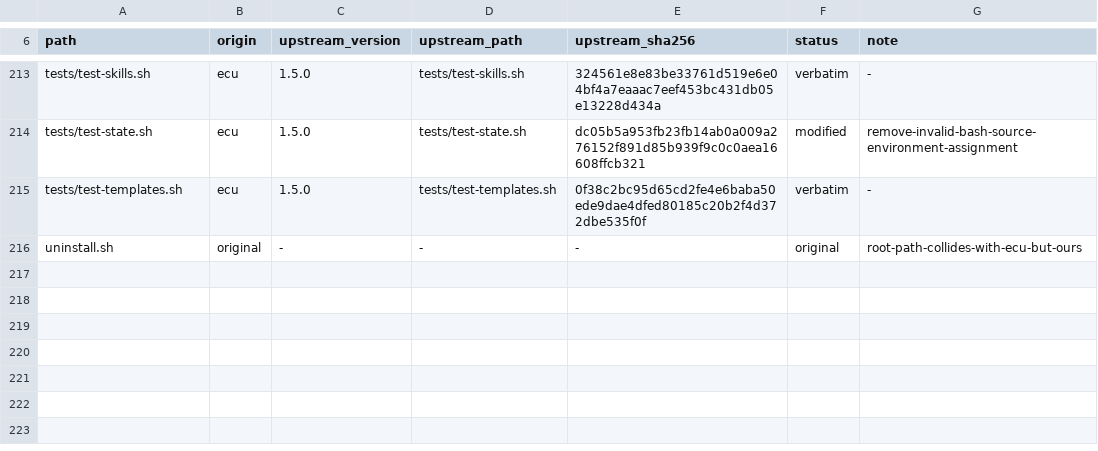
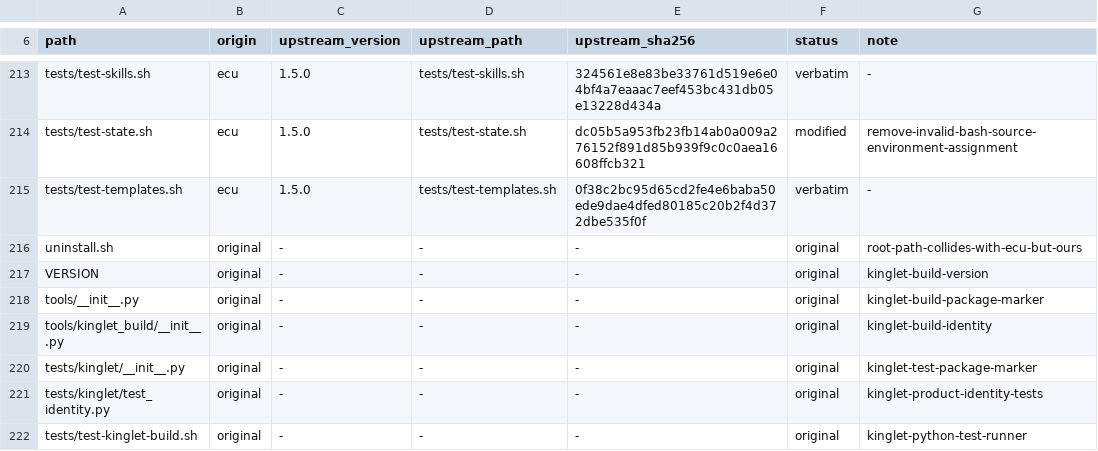
Before and after one commit to OmerZeyveli/kinglet-unity, a TSV file: provenance.tsv, drawn as a sheet; only a part is shown, gaps mark what is left out.

Commit message:
feat: establish Kinglet build identity

```diff
--- a/provenance.tsv
+++ b/provenance.tsv
@@ -216 +216,7 @@ tests/test-templates.sh	ecu	1.5.0	tests/test-templates.sh	0f38c2bc95d65cd2fe4e6b
 uninstall.sh	original	-	-	-	original	root-path-collides-with-ecu-but-ours
+VERSION	original	-	-	-	original	kinglet-build-version
+tools/__init__.py	original	-	-	-	original	kinglet-build-package-marker
+tools/kinglet_build/__init__.py	original	-	-	-	original	kinglet-build-identity
+tests/kinglet/__init__.py	original	-	-	-	original	kinglet-test-package-marker
+tests/kinglet/test_identity.py	original	-	-	-	original	kinglet-product-identity-tests
+tests/test-kinglet-build.sh	original	-	-	-	original	kinglet-python-test-runner
```
Also changed, not shown: 6 other files.
